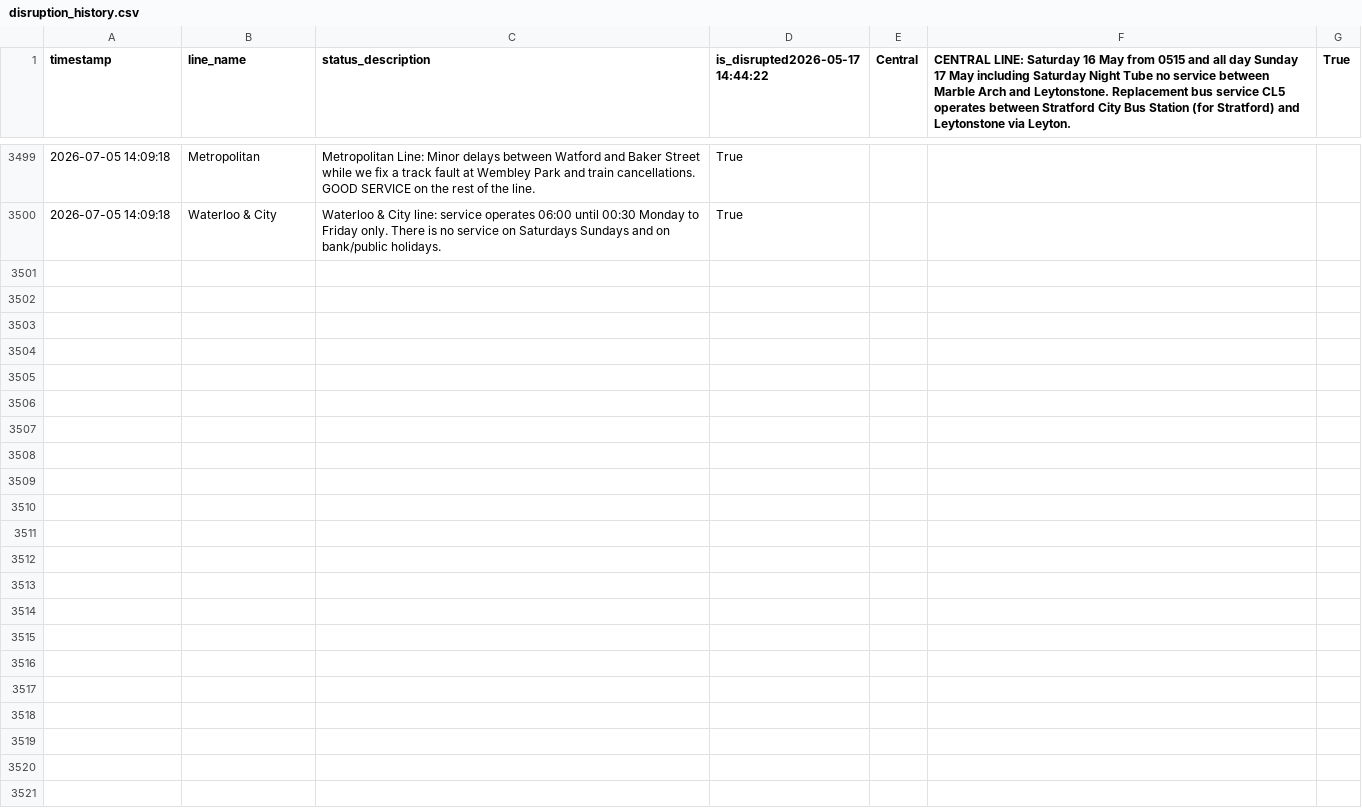
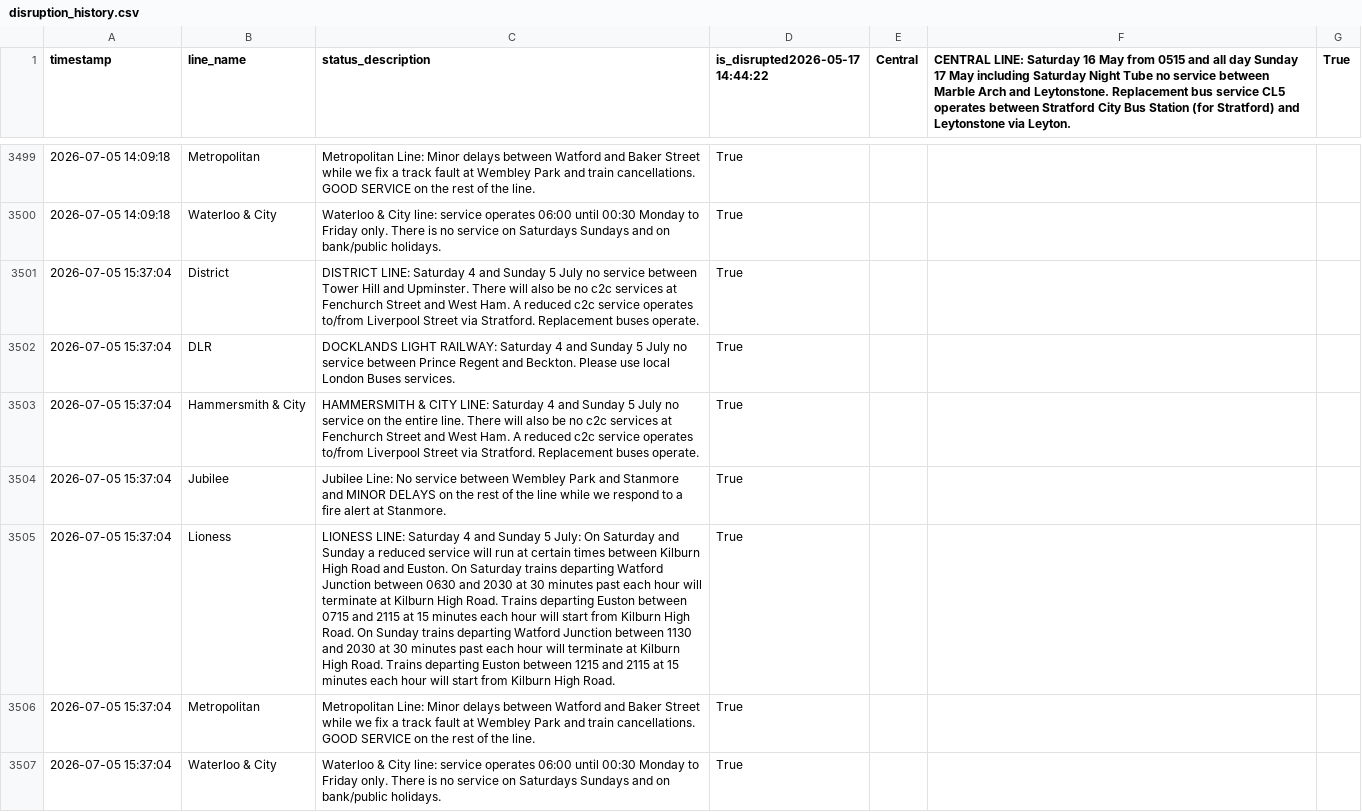
Before and after one commit to CharleyYeung/Data_Analysis, a CSV file: TfL-Realtime-Track/disruption_history.csv, drawn as a sheet; only a part is shown, gaps mark what is left out; the diff names each change by its address in the sheet, - before the commit and + after, or states it on an @@ line.

```diff
--- a/TfL-Realtime-Track/disruption_history.csv
+++ b/TfL-Realtime-Track/disruption_history.csv
+row 3501: 2026-07-05 15:37:04 | District | DISTRICT LINE: Saturday 4 and Sunday 5 July no service between Tower Hill and Upminster. There will also be no c2c services at Fenchurch Street and West Ham. A reduced c2c service operates to/from Liverpool Street via Stratford. Replacement buses operate. | True
+row 3502: 2026-07-05 15:37:04 | DLR | DOCKLANDS LIGHT RAILWAY: Saturday 4 and Sunday 5 July no service between Prince Regent and Beckton. Please use local London Buses services. | True
+row 3503: 2026-07-05 15:37:04 | Hammersmith & City | HAMMERSMITH & CITY LINE: Saturday 4 and Sunday 5 July no service on the entire line. There will also be no c2c services at Fenchurch Street and West Ham. A reduced c2c service operates to/from Liverpool Street via Stratford. Replacement buses operate. | True
+row 3504: 2026-07-05 15:37:04 | Jubilee | Jubilee Line: No service between Wembley Park and Stanmore and MINOR DELAYS on the rest of the line while we respond to a fire alert at Stanmore. | True
+row 3505: 2026-07-05 15:37:04 | Lioness | LIONESS LINE: Saturday 4 and Sunday 5 July: On Saturday and Sunday a reduced service will run at certain times between Kilburn High Road and Euston. On Saturday trains departing Watford Junction between 0630 and 2030 at 30 minutes past each hour will terminate at Kilburn High Road. Trains departing Euston between 0715 and 2115 at 15 minutes each hour will start from Kilburn High Road. On Sunday trains departing Watford Junction between 1130 and 2030 at 30 minutes past each hour will terminate at Kilburn High Road. Trains departing Euston between 1215 and 2115 at 15 minutes each hour will start from Kilburn High Road. | True
+row 3506: 2026-07-05 15:37:04 | Metropolitan | Metropolitan Line: Minor delays between Watford and Baker Street while we fix a track fault at Wembley Park and train cancellations. GOOD SERVICE on the rest of the line. | True
+row 3507: 2026-07-05 15:37:04 | Waterloo & City | Waterloo & City line: service operates 06:00 until 00:30 Monday to Friday only. There is no service on Saturdays Sundays and on bank/public holidays. | True
```
Also changed, not shown: 1 other file.
